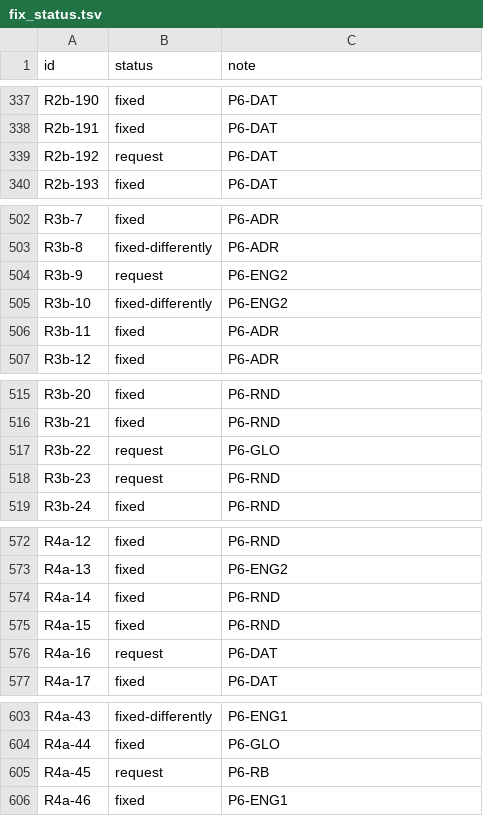
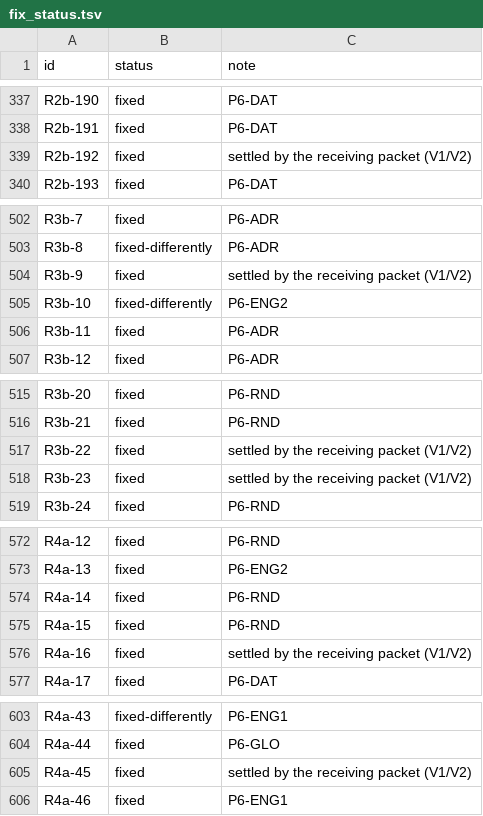
Before and after one commit to Zwaliebaba/Species.AI, a TSV file: species_work/fix_status.tsv, drawn as a sheet; only a part is shown, gaps mark what is left out; the diff covers the shown part only.

```diff
--- a/species_work/fix_status.tsv
+++ b/species_work/fix_status.tsv
@@ -338,3 +338,3 @@ R2b-190	fixed	P6-DAT
 R2b-191	fixed	P6-DAT
-R2b-192	request	P6-DAT
+R2b-192	fixed	settled by the receiving packet (V1/V2)
 R2b-193	fixed	P6-DAT
@@ -503,3 +503,3 @@ R3b-7	fixed	P6-ADR
 R3b-8	fixed-differently	P6-ADR
-R3b-9	request	P6-ENG2
+R3b-9	fixed	settled by the receiving packet (V1/V2)
 R3b-10	fixed-differently	P6-ENG2
@@ -516,4 +516,4 @@ R3b-20	fixed	P6-RND
 R3b-21	fixed	P6-RND
-R3b-22	request	P6-GLO
-R3b-23	request	P6-RND
+R3b-22	fixed	settled by the receiving packet (V1/V2)
+R3b-23	fixed	settled by the receiving packet (V1/V2)
 R3b-24	fixed	P6-RND
@@ -575,3 +575,3 @@ R4a-14	fixed	P6-RND
 R4a-15	fixed	P6-RND
-R4a-16	request	P6-DAT
+R4a-16	fixed	settled by the receiving packet (V1/V2)
 R4a-17	fixed	P6-DAT
@@ -604,3 +604,3 @@ R4a-43	fixed-differently	P6-ENG1
 R4a-44	fixed	P6-GLO
-R4a-45	request	P6-RB
+R4a-45	fixed	settled by the receiving packet (V1/V2)
 R4a-46	fixed	P6-ENG1
```
Also changed, not shown: 34 added rows and 2 edited cells elsewhere in this file, 12 other files.
